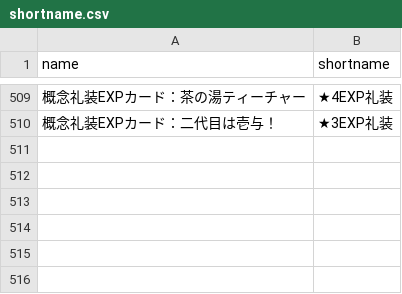
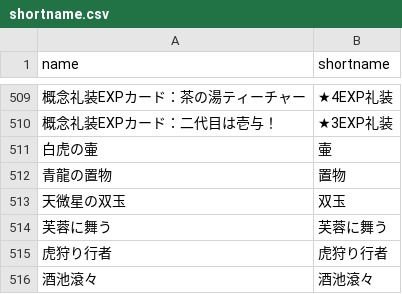
Before and after one commit to fgosc/fgoscdata, a CSV file: shortname.csv, drawn as a sheet; only a part is shown, gaps mark what is left out; the diff names each change by its address in the sheet, - before the commit and + after, or states it on an @@ line.

```diff
--- a/shortname.csv
+++ b/shortname.csv
+row 511: 白虎の壷 | 壷
+row 512: 青龍の置物 | 置物
+row 513: 天微星の双玉 | 双玉
+row 514: 芙蓉に舞う | 芙蓉に舞う
+row 515: 虎狩り行者 | 虎狩り行者
+row 516: 酒池滾々 | 酒池滾々
```
Also changed, not shown: 2 other files.
